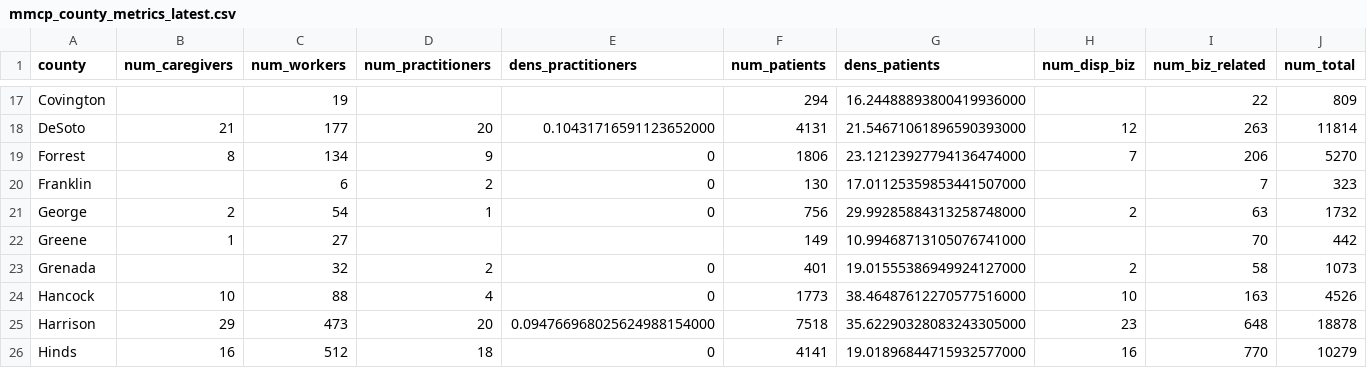
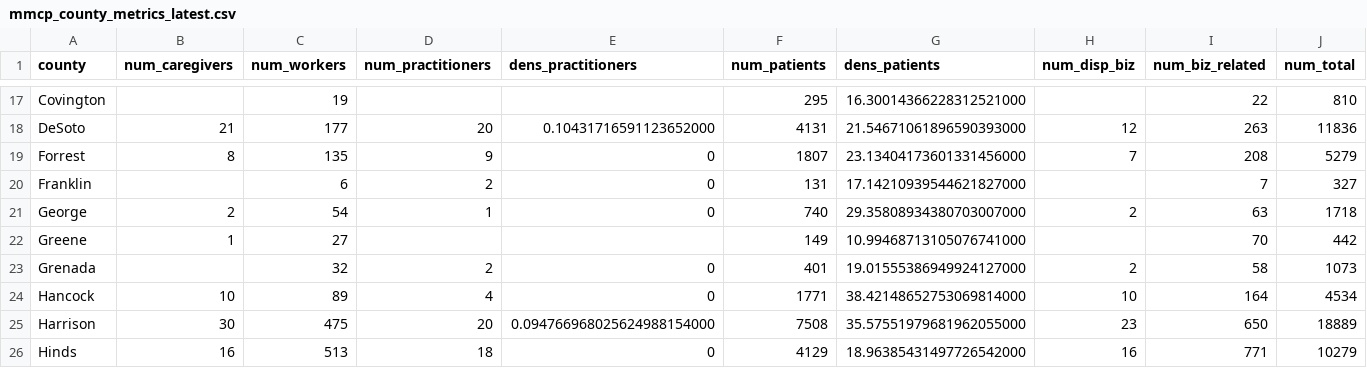
Before and after one commit to Booman008/3ma-legislative-map, a CSV file: CSV Imports/mmcp_county_metrics_latest.csv, drawn as a sheet; only a part is shown, gaps mark what is left out; the diff covers the shown part only.

```diff
--- a/CSV Imports/mmcp_county_metrics_latest.csv
+++ b/CSV Imports/mmcp_county_metrics_latest.csv
@@ -17,10 +17,10 @@
-"Covington","","19","","","294","16.24488893800419936000","","22","809"
-"DeSoto","21","177","20","0.10431716591123652000","4131","21.54671061896590393000","12","263","11814"
-"Forrest","8","134","9","0","1806","23.12123927794136474000","7","206","5270"
-"Franklin","","6","2","0","130","17.01125359853441507000","","7","323"
-"George","2","54","1","0","756","29.99285884313258748000","2","63","1732"
+"Covington","","19","","","295","16.30014366228312521000","","22","810"
+"DeSoto","21","177","20","0.10431716591123652000","4131","21.54671061896590393000","12","263","11836"
+"Forrest","8","135","9","0","1807","23.13404173601331456000","7","208","5279"
+"Franklin","","6","2","0","131","17.14210939544621827000","","7","327"
+"George","2","54","1","0","740","29.35808934380703007000","2","63","1718"
 "Greene","1","27","","","149","10.99468713105076741000","","70","442"
 "Grenada","","32","2","0","401","19.01555386949924127000","2","58","1073"
-"Hancock","10","88","4","0","1773","38.46487612270577516000","10","163","4526"
-"Harrison","29","473","20","0.094766968025624988154000","7518","35.62290328083243305000","23","648","18878"
-"Hinds","16","512","18","0","4141","19.01896844715932577000","16","770","10279"
+"Hancock","10","89","4","0","1771","38.42148652753069814000","10","164","4534"
+"Harrison","30","475","20","0.094766968025624988154000","7508","35.57551979681962055000","23","650","18889"
+"Hinds","16","513","18","0","4129","18.96385431497726542000","16","771","10279"
```
Also changed, not shown: 158 edited cells elsewhere in this file, 3 other files.
